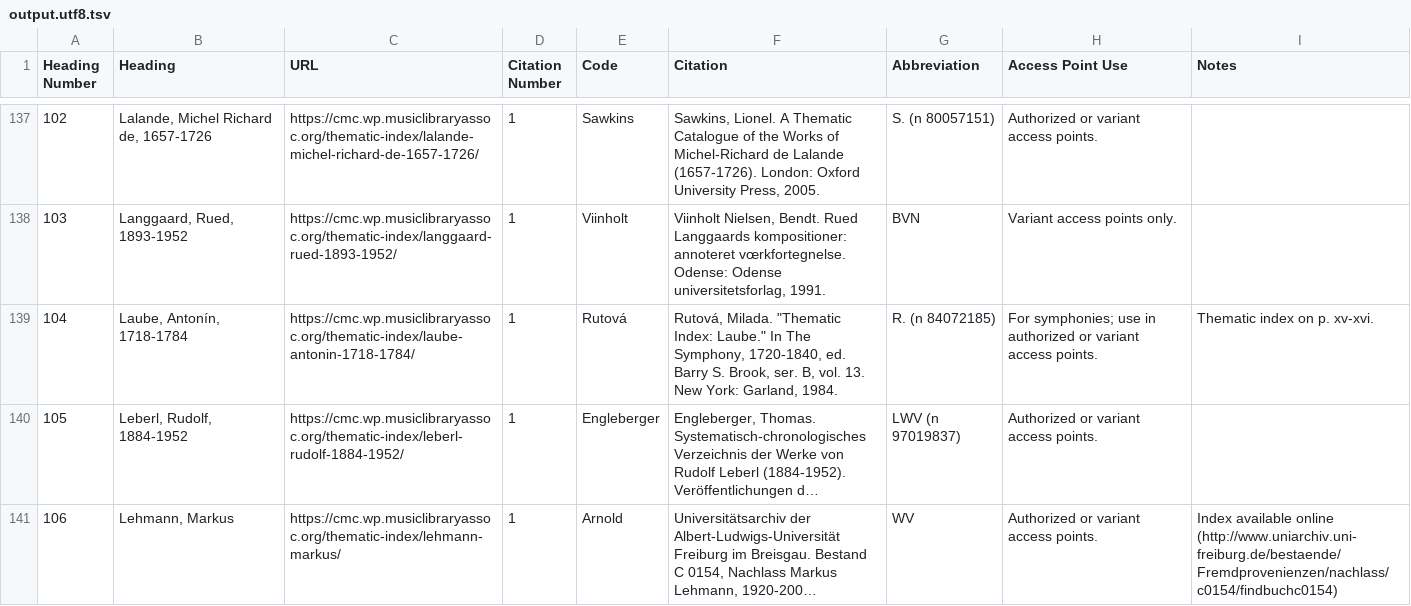
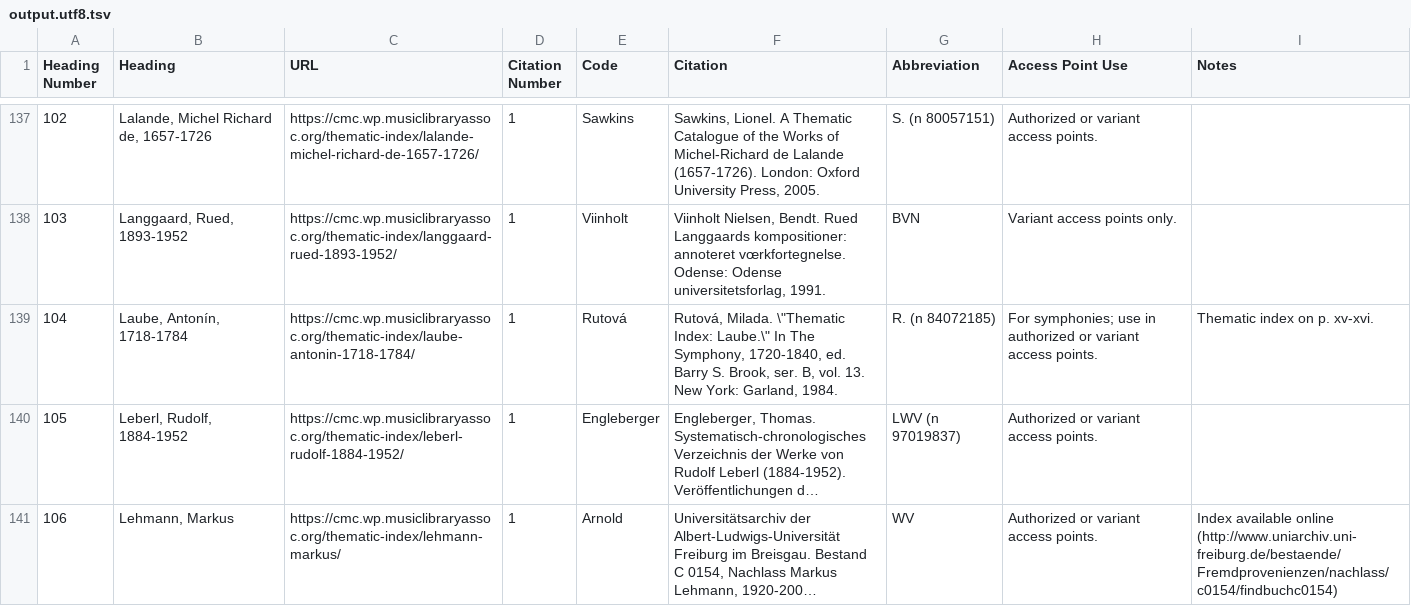
Before and after one commit to Nemer50/MLA-thematic, a TSV file: output.utf8.tsv, drawn as a sheet; only a part is shown, gaps mark what is left out; long unchanged cells end in …; the diff covers the shown part only; the diff names each change by its address in the sheet, - before the commit and + after, or states it on an @@ line.

```diff
--- a/output.utf8.tsv
+++ b/output.utf8.tsv
-F139 (Citation): Rutová, Milada. "Thematic Index: Laube." In The…
+F139 (Citation): Rutová, Milada. \"Thematic Index: Laube.\" In The…
```
Also changed, not shown: 37 edited cells elsewhere in this file.
